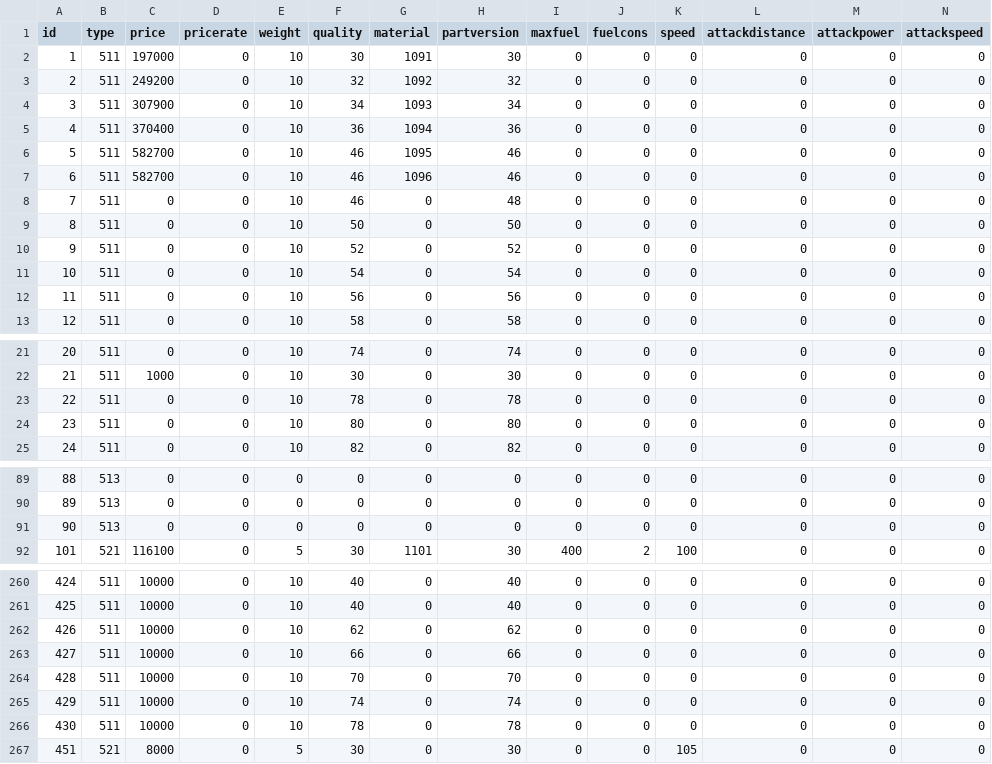
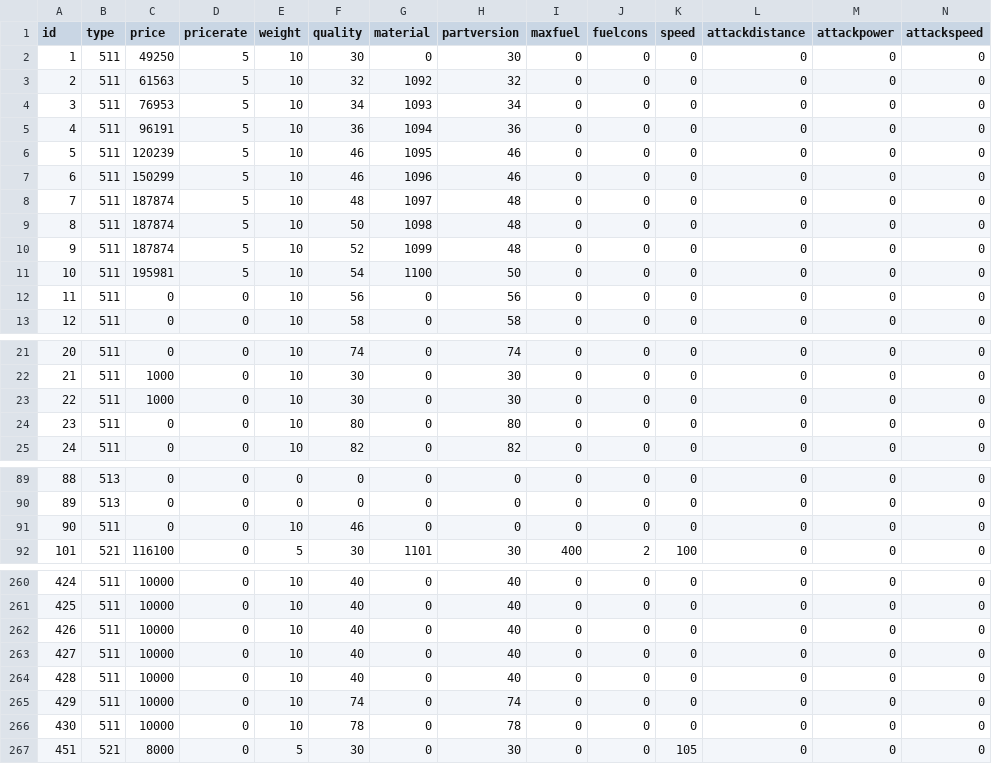
Before and after one commit to DrakiaXYZ/osrose, a CSV file: Binary/data/pat_data.csv, drawn as a sheet; only a part is shown, gaps mark what is left out; the diff covers the shown part only.

```diff
--- a/Binary/data/pat_data.csv
+++ b/Binary/data/pat_data.csv
@@ -1,12 +1,12 @@
 id,type,price,pricerate,weight,quality,material,partversion,maxfuel,fuelcons,speed,attackdistance,attackpower,attackspeed
-1,511,197000,0,10,30,1091,30,0,0,0,0,0,0
-2,511,249200,0,10,32,1092,32,0,0,0,0,0,0
-3,511,307900,0,10,34,1093,34,0,0,0,0,0,0
-4,511,370400,0,10,36,1094,36,0,0,0,0,0,0
-5,511,582700,0,10,46,1095,46,0,0,0,0,0,0
-6,511,582700,0,10,46,1096,46,0,0,0,0,0,0
-7,511,0,0,10,46,0,48,0,0,0,0,0,0
-8,511,0,0,10,50,0,50,0,0,0,0,0,0
-9,511,0,0,10,52,0,52,0,0,0,0,0,0
-10,511,0,0,10,54,0,54,0,0,0,0,0,0
+1,511,49250,5,10,30,0,30,0,0,0,0,0,0
+2,511,61563,5,10,32,1092,32,0,0,0,0,0,0
+3,511,76953,5,10,34,1093,34,0,0,0,0,0,0
+4,511,96191,5,10,36,1094,36,0,0,0,0,0,0
+5,511,120239,5,10,46,1095,46,0,0,0,0,0,0
+6,511,150299,5,10,46,1096,46,0,0,0,0,0,0
+7,511,187874,5,10,48,1097,48,0,0,0,0,0,0
+8,511,187874,5,10,50,1098,48,0,0,0,0,0,0
+9,511,187874,5,10,52,1099,48,0,0,0,0,0,0
+10,511,195981,5,10,54,1100,50,0,0,0,0,0,0
 11,511,0,0,10,56,0,56,0,0,0,0,0,0
@@ -22,3 +22,3 @@ id,type,price,pricerate,weight,quality,material,partversion,maxfuel,fuelcons,spe
 21,511,1000,0,10,30,0,30,0,0,0,0,0,0
-22,511,0,0,10,78,0,78,0,0,0,0,0,0
+22,511,1000,0,10,30,0,30,0,0,0,0,0,0
 23,511,0,0,10,80,0,80,0,0,0,0,0,0
@@ -90,3 +90,3 @@ id,type,price,pricerate,weight,quality,material,partversion,maxfuel,fuelcons,spe
 89,513,0,0,0,0,0,0,0,0,0,0,0,0
-90,513,0,0,0,0,0,0,0,0,0,0,0,0
+90,511,0,0,10,46,0,0,0,0,0,0,0,0
 101,521,116100,0,5,30,1101,30,400,2,100,0,0,0
@@ -261,5 +261,5 @@ id,type,price,pricerate,weight,quality,material,partversion,maxfuel,fuelcons,spe
 425,511,10000,0,10,40,0,40,0,0,0,0,0,0
-426,511,10000,0,10,62,0,62,0,0,0,0,0,0
-427,511,10000,0,10,66,0,66,0,0,0,0,0,0
-428,511,10000,0,10,70,0,70,0,0,0,0,0,0
+426,511,10000,0,10,40,0,40,0,0,0,0,0,0
+427,511,10000,0,10,40,0,40,0,0,0,0,0,0
+428,511,10000,0,10,40,0,40,0,0,0,0,0,0
 429,511,10000,0,10,74,0,74,0,0,0,0,0,0
```
Also changed, not shown: 4 edited cells elsewhere in this file, Binary/data/jemitem_data.csv, Binary/data/natural_data.csv, 9 other files.
